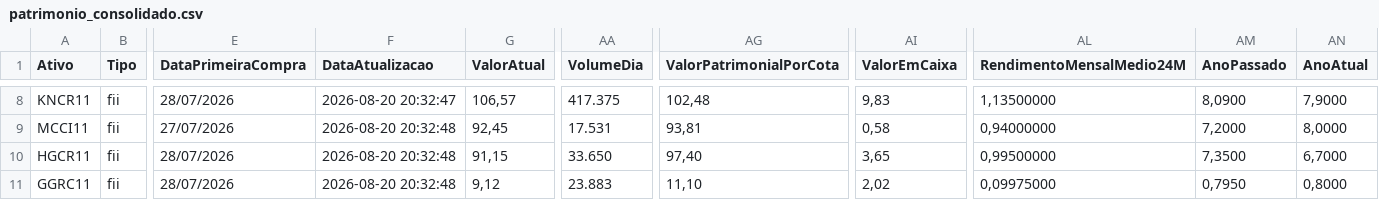
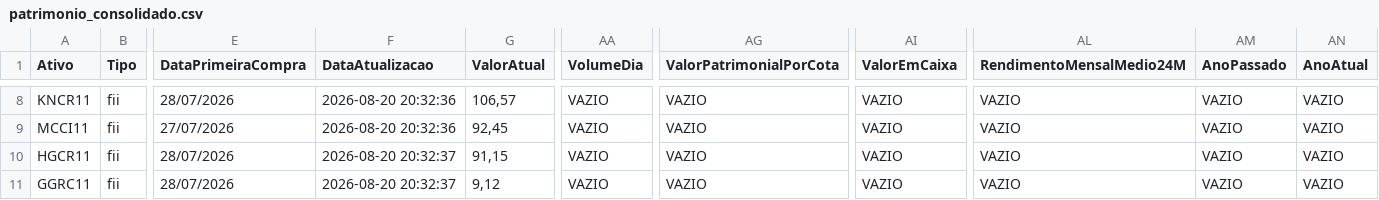
Before and after one commit to mec4tronico/FinancasOnline, a CSV file: patrimonio_consolidado.csv, drawn as a sheet; only a part is shown, gaps mark what is left out; the diff covers the shown part only; the diff names each change by its address in the sheet, - before the commit and + after, or states it on an @@ line.

Commit message:
Atualiza dados_mercados.csv

```diff
--- a/patrimonio_consolidado.csv
+++ b/patrimonio_consolidado.csv
-F8 (DataAtualizacao): 2026-08-20 20:32:47
+F8 (DataAtualizacao): 2026-08-20 20:32:36
-AA8 (VolumeDia): 417.375
+AA8 (VolumeDia): VAZIO
-AG8 (ValorPatrimonialPorCota): 102,48
+AG8 (ValorPatrimonialPorCota): VAZIO
-AI8 (ValorEmCaixa): 9,83
+AI8 (ValorEmCaixa): VAZIO
-AL8 (RendimentoMensalMedio24M): 1,13500000
+AL8 (RendimentoMensalMedio24M): VAZIO
-AM8 (AnoPassado): 8,0900
+AM8 (AnoPassado): VAZIO
-AN8 (AnoAtual): 7,9000
+AN8 (AnoAtual): VAZIO
-F9 (DataAtualizacao): 2026-08-20 20:32:48
+F9 (DataAtualizacao): 2026-08-20 20:32:36
-AA9 (VolumeDia): 17.531
+AA9 (VolumeDia): VAZIO
-AG9 (ValorPatrimonialPorCota): 93,81
+AG9 (ValorPatrimonialPorCota): VAZIO
-AI9 (ValorEmCaixa): 0,58
+AI9 (ValorEmCaixa): VAZIO
-AL9 (RendimentoMensalMedio24M): 0,94000000
+AL9 (RendimentoMensalMedio24M): VAZIO
-AM9 (AnoPassado): 7,2000
+AM9 (AnoPassado): VAZIO
-AN9 (AnoAtual): 8,0000
+AN9 (AnoAtual): VAZIO
-F10:F11 (DataAtualizacao): 2026-08-20 20:32:48
+F10:F11 (DataAtualizacao): 2026-08-20 20:32:37
-AA10 (VolumeDia): 33.650
+AA10 (VolumeDia): VAZIO
-AG10 (ValorPatrimonialPorCota): 97,40
+AG10 (ValorPatrimonialPorCota): VAZIO
-AI10 (ValorEmCaixa): 3,65
+AI10 (ValorEmCaixa): VAZIO
-AL10 (RendimentoMensalMedio24M): 0,99500000
+AL10 (RendimentoMensalMedio24M): VAZIO
-AM10 (AnoPassado): 7,3500
+AM10 (AnoPassado): VAZIO
-AN10 (AnoAtual): 6,7000
+AN10 (AnoAtual): VAZIO
-AA11 (VolumeDia): 23.883
+AA11 (VolumeDia): VAZIO
-AG11 (ValorPatrimonialPorCota): 11,10
+AG11 (ValorPatrimonialPorCota): VAZIO
-AI11 (ValorEmCaixa): 2,02
+AI11 (ValorEmCaixa): VAZIO
-AL11 (RendimentoMensalMedio24M): 0,09975000
+AL11 (RendimentoMensalMedio24M): VAZIO
-AM11 (AnoPassado): 0,7950
+AM11 (AnoPassado): VAZIO
-AN11 (AnoAtual): 0,8000
+AN11 (AnoAtual): VAZIO
```
Also changed, not shown: 51 edited cells elsewhere in this file.
